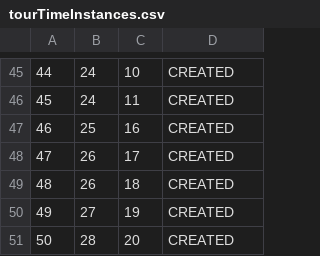
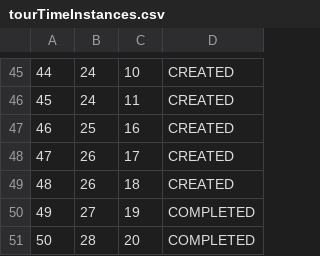
Before and after one commit to kovacevicanja/sims-grupa3-teamA, a CSV file: Resources/Data/tourTimeInstances.csv, drawn as a sheet; only a part is shown, gaps mark what is left out.

```diff
--- a/Resources/Data/tourTimeInstances.csv
+++ b/Resources/Data/tourTimeInstances.csv
@@ -49,3 +49,3 @@
 48|26|18|CREATED
-49|27|19|CREATED
-50|28|20|CREATED
+49|27|19|COMPLETED
+50|28|20|COMPLETED
```
Also changed, not shown: Resources/Data/users.csv, 3 other files.
